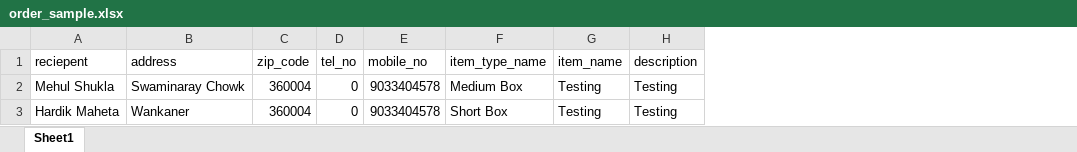
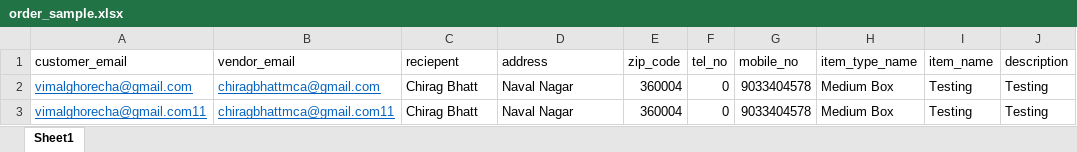
Before and after one commit to vhghorecha/dtd, an Excel workbook: dtd_asset/order_sample.xlsx, sheet Sheet1, drawn as a sheet; only a part is shown; values as stored, in another font and other column widths than the file's, no borders; addresses are those after the commit; the diff names each change by its address in the sheet, - before the commit and + after, or states it on an @@ line.

```diff
--- a/dtd_asset/order_sample.xlsx (sheet Sheet1)
+++ b/dtd_asset/order_sample.xlsx (sheet Sheet1)
+column A (customer_email), rows 2-3: vimalghorecha@gmail.com | vimalghorecha@gmail.com11
+column B (vendor_email), rows 2-3: chiragbhattmca@gmail.com | chiragbhattmca@gmail.com11
-C2 (reciepent): Mehul Shukla
+C2 (reciepent): Chirag Bhatt
-D2 (address): Swaminaray Chowk
+D2 (address): Naval Nagar
-C3 (reciepent): Hardik Maheta
+C3 (reciepent): Chirag Bhatt
-D3 (address): Wankaner
+D3 (address): Naval Nagar
-H3 (item_type_name): Short Box
+H3 (item_type_name): Medium Box
```
Also changed, not shown: 9 other files.
